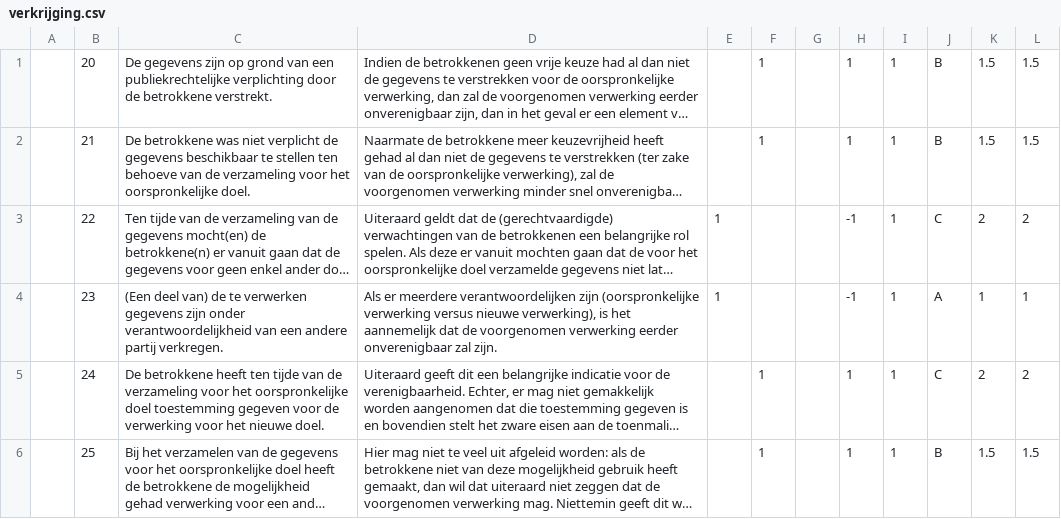
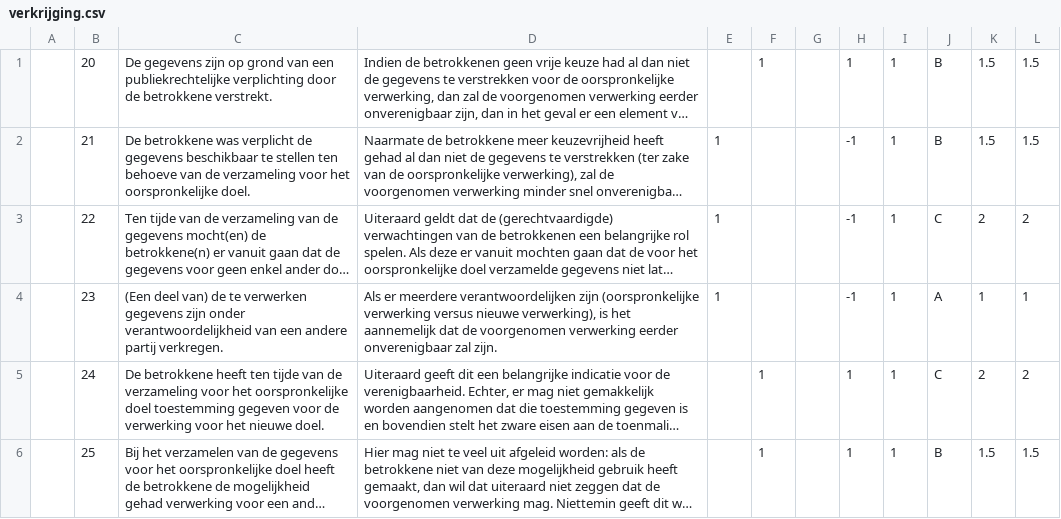
Before and after one commit to Geonovum/privacytool, a CSV file: src/csv/verkrijging.csv, drawn as a sheet; long unchanged cells end in …; the diff names each change by its address in the sheet, - before the commit and + after, or states it on an @@ line.

```diff
--- a/src/csv/verkrijging.csv
+++ b/src/csv/verkrijging.csv
-C2: …betrokkene was niet verplicht de…
+C2: …betrokkene was verplicht de…
-E2: (empty)
+E2: 1
-F2: 1
+F2: (empty)
-H2: 1
+H2: -1
```
Also changed, not shown: src/csv/gevolgen.csv, 5 other files.
